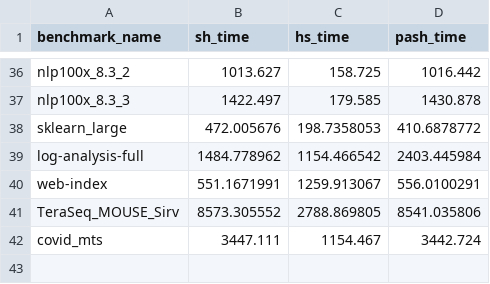
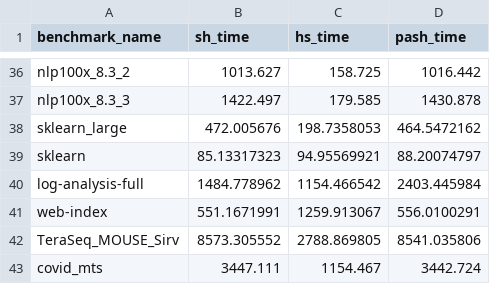
Before and after one commit to binpash/hs, a CSV file: data_w30/results_w30.csv, drawn as a sheet; only a part is shown, gaps mark what is left out.

Commit message:
Update sklearn results

```diff
--- a/data_w30/results_w30.csv
+++ b/data_w30/results_w30.csv
@@ -37,3 +37,4 @@ nlp100x_8.3_2,1013.627,158.725,1016.442
 nlp100x_8.3_3,1422.497,179.585,1430.878
-sklearn_large,472.005676,198.7358053,410.6878772
+sklearn_large,472.005676,198.7358053,464.5472162
+sklearn,85.13317323,94.95569921,88.20074797
 log-analysis-full,1484.778962,1154.466542,2403.445984
```
